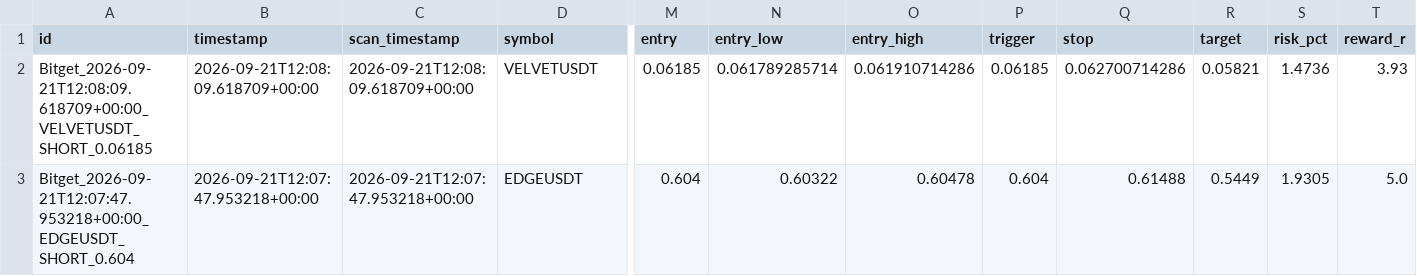
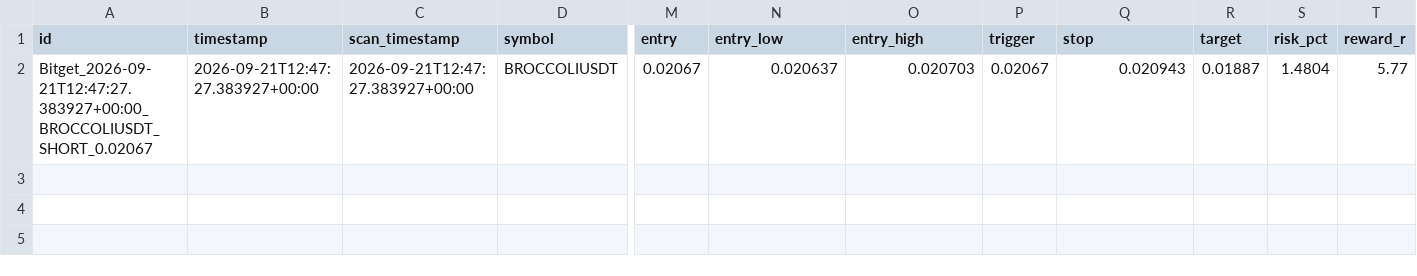
Before and after one commit to KikikJourney/Crypto-Scanner, a CSV file: data/actionable_signals.csv, drawn as a sheet; only a part is shown, gaps mark what is left out; removed rows and columns are numbered as before the commit, all else as after; rows hold the shown columns only; the diff covers the shown part only; the diff names each change by its address in the sheet, - before the commit and + after, or states it on an @@ line.

```diff
--- a/data/actionable_signals.csv
+++ b/data/actionable_signals.csv
-row 2: Bitget_2026-09-21T12:08:09.618709+00:00_VELVETUSDT_SHORT_0.06185 | 2026-09-21T12:08:09.618709+00:00 | 2026-09-21T12:08:09.618709+00:00 | VELVETUSDT | 0.06185 | 0.061789285714 | 0.061910714286 | 0.06185 | 0.062700714286 | 0.05821 | 1.4736 | 3.93
-A2 (id): Bitget_2026-09-21T12:07:47.953218+00:00_EDGEUSDT_SHORT_0.604
+A2 (id): Bitget_2026-09-21T12:47:27.383927+00:00_BROCCOLIUSDT_SHORT_0.02067
-B2 (timestamp): 2026-09-21T12:07:47.953218+00:00
+B2 (timestamp): 2026-09-21T12:47:27.383927+00:00
-C2 (scan_timestamp): 2026-09-21T12:07:47.953218+00:00
+C2 (scan_timestamp): 2026-09-21T12:47:27.383927+00:00
-D2 (symbol): EDGEUSDT
+D2 (symbol): BROCCOLIUSDT
-M2 (entry): 0.604
+M2 (entry): 0.02067
-N2 (entry_low): 0.60322
+N2 (entry_low): 0.020637
-O2 (entry_high): 0.60478
+O2 (entry_high): 0.020703
-P2 (trigger): 0.604
+P2 (trigger): 0.02067
-Q2 (stop): 0.61488
+Q2 (stop): 0.020943
-R2 (target): 0.5449
+R2 (target): 0.01887
-S2 (risk_pct): 1.9305
+S2 (risk_pct): 1.4804
-T2 (reward_r): 5.0
+T2 (reward_r): 5.77
```
Also changed, not shown: 5 edited cells elsewhere in this file, data/scalping_action_history.csv, data/scalping_forward_test.csv, 6 other files.
